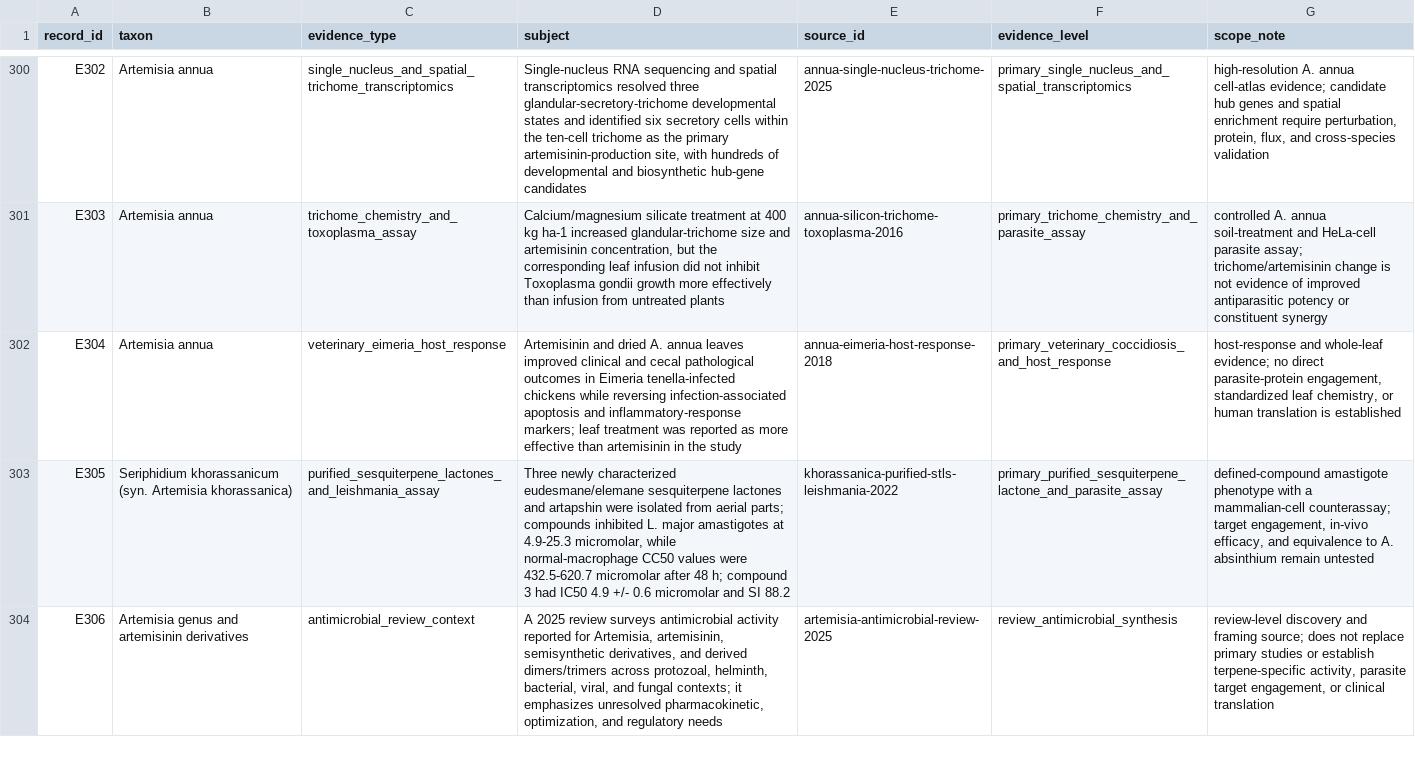
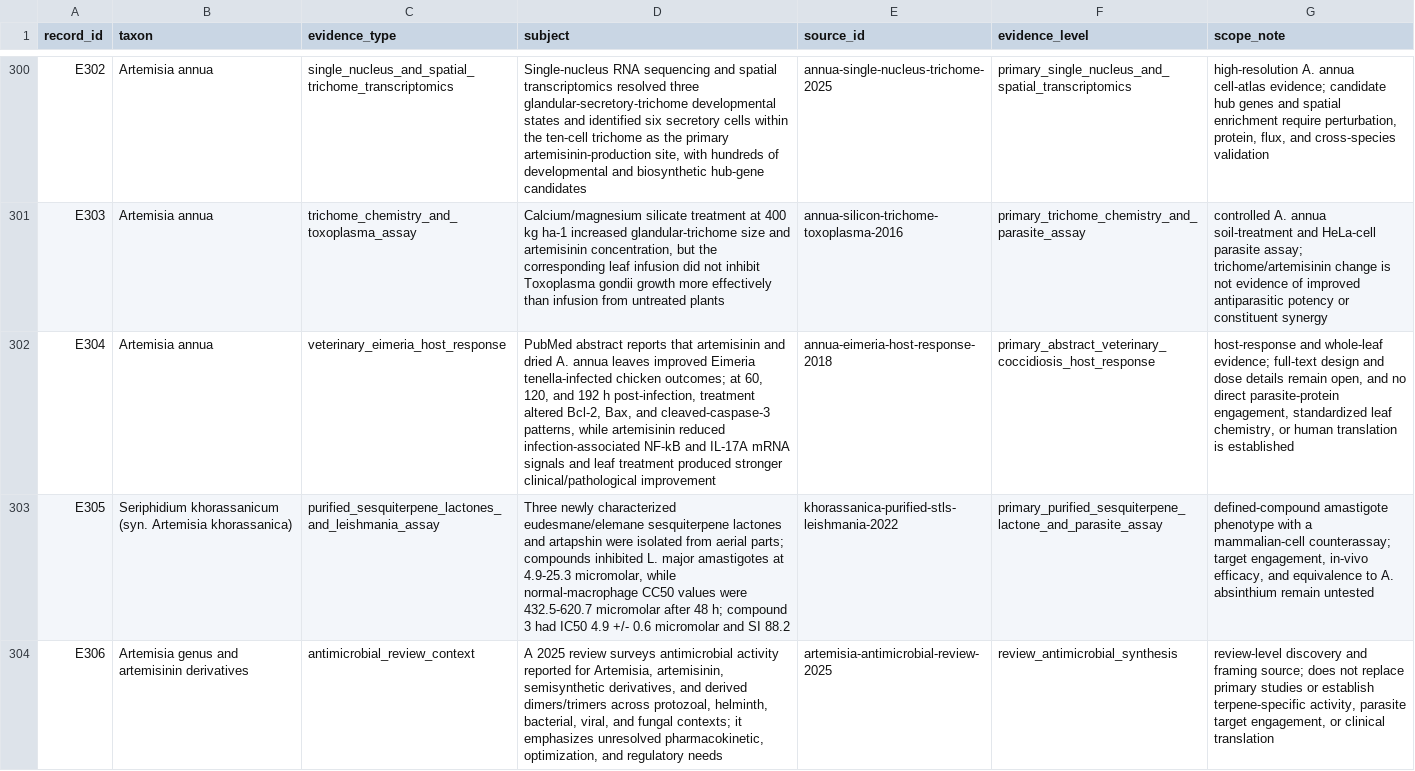
Before and after one commit to dcmcshan/artemisia, a CSV file: manuscript/evidence-matrix.csv, drawn as a sheet; only a part is shown, gaps mark what is left out; the diff names each change by its address in the sheet, - before the commit and + after, or states it on an @@ line.

Commit message:
Clarify coccidiosis host-response evidence

```diff
--- a/manuscript/evidence-matrix.csv
+++ b/manuscript/evidence-matrix.csv
-D302 (subject): Artemisinin and dried A. annua leaves improved clinical and cecal pathological outcomes in Eimeria tenella-infected chickens while reversing infection-associated apoptosis and inflammatory-response markers; leaf treatment was reported as more effective than artemisinin in the study
+D302 (subject): PubMed abstract reports that artemisinin and dried A. annua leaves improved Eimeria tenella-infected chicken outcomes; at 60, 120, and 192 h post-infection, treatment altered Bcl-2, Bax, and cleaved-caspase-3 patterns, while artemisinin reduced infection-associated NF-kB and IL-17A mRNA signals and leaf treatment produced stronger clinical/pathological improvement
-F302 (evidence_level): primary_veterinary_coccidiosis_and_host_response
+F302 (evidence_level): primary_abstract_veterinary_coccidiosis_host_response
-G302 (scope_note): …whole-leaf evidence; no direct…
+G302 (scope_note): …whole-leaf evidence; full-text design and dose details remain open, and no direct…
```
Also changed, not shown: manuscript/antiparasitic-evidence.csv, manuscript/claim-audit.csv, 8 other files.
